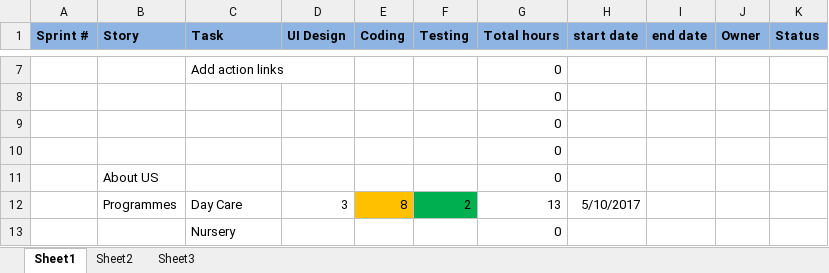
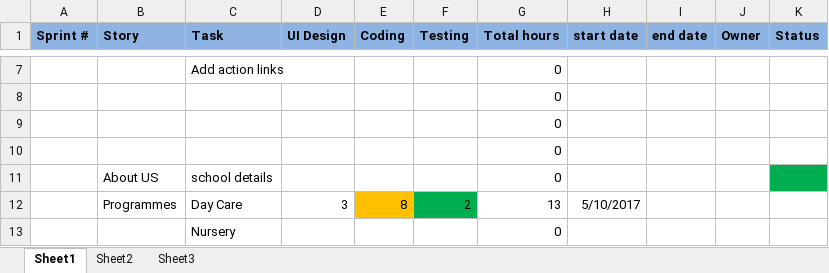
Before and after one commit to narnesstech/HappyKidz, an Excel workbook: Happy Kidz Status.xlsx, sheet Sheet1, drawn as a sheet; only a part is shown, gaps mark what is left out; values as stored, in another font and other column widths than the file's, no borders; the diff names each change by its address in the sheet, - before the commit and + after, or states it on an @@ line.

```diff
--- a/Happy Kidz Status.xlsx (sheet Sheet1)
+++ b/Happy Kidz Status.xlsx (sheet Sheet1)
-C11 (Task): (empty)
+C11 (Task): school details
-K11 fill: none
+K11 fill: #00B050
```
Also changed, not shown: 1 other file.
